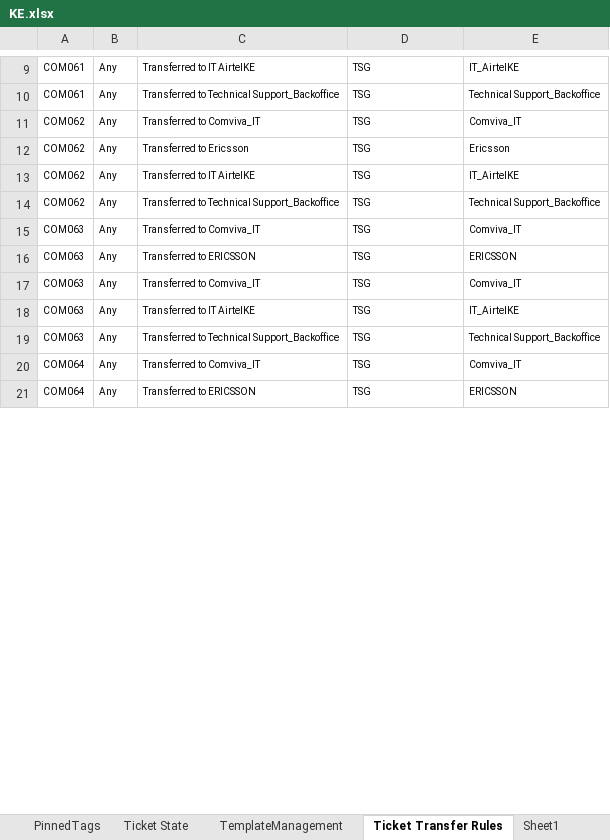
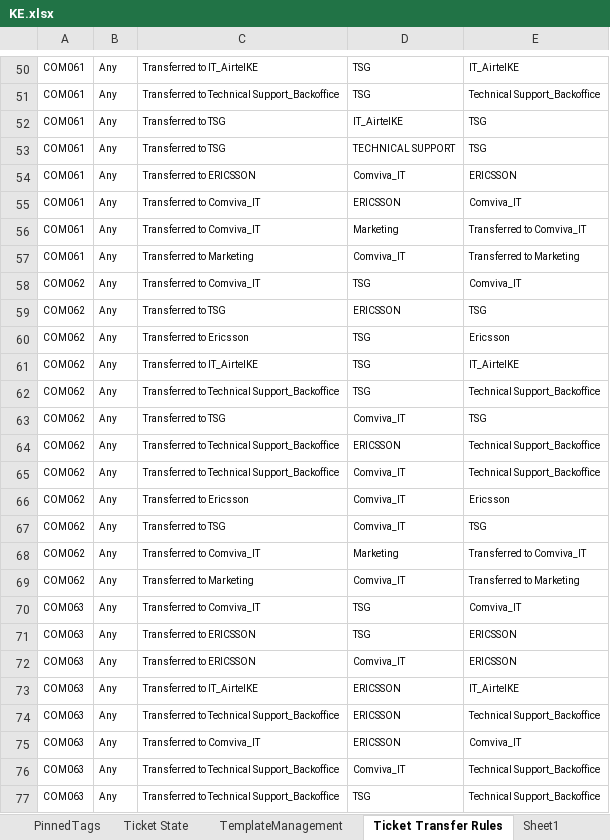
Before and after one commit to michaeadi/cs-portal-automation_selenium, an Excel workbook: Excels/KE.xlsx, sheet Ticket Transfer Rules, drawn as a sheet; only a part is shown, gaps mark what is left out; the shorter side is filled out with more unchanged rows; values as stored, in another font and other column widths than the file's, no borders; addresses are those after the commit; the diff covers the shown part only; the diff names each change by its address in the sheet, - before the commit and + after, or states it on an @@ line.

Commit message:
Transfer rule test

```diff
--- a/Excels/KE.xlsx (sheet Ticket Transfer Rules)
+++ b/Excels/KE.xlsx (sheet Ticket Transfer Rules)
-C50: Transferred to IT AirtelKE
+C50: Transferred to IT_AirtelKE
+row 52: COM061 | Any | Transferred to TSG | IT_AirtelKE | TSG
+row 53: COM061 | Any | Transferred to TSG | TECHNICAL SUPPORT | TSG
+row 54: COM061 | Any | Transferred to ERICSSON | Comviva_IT | ERICSSON
+row 55: COM061 | Any | Transferred to Comviva_IT | ERICSSON | Comviva_IT
+row 56: COM061 | Any | Transferred to Comviva_IT | Marketing | Transferred to Comviva_IT
+row 57: COM061 | Any | Transferred to Marketing | Comviva_IT | Transferred to Marketing
+row 59: COM062 | Any | Transferred to TSG | ERICSSON | TSG
-C61: Transferred to IT AirtelKE
+C61: Transferred to IT_AirtelKE
+row 63: COM062 | Any | Transferred to TSG | Comviva_IT | TSG
+row 64: COM062 | Any | Transferred to Technical Support_Backoffice | ERICSSON | Technical Support_Backoffice
+row 65: COM062 | Any | Transferred to Technical Support_Backoffice | Comviva_IT | Technical Support_Backoffice
+row 66: COM062 | Any | Transferred to Ericsson | Comviva_IT | Ericsson
+row 67: COM062 | Any | Transferred to TSG | Comviva_IT | TSG
+row 68: COM062 | Any | Transferred to Comviva_IT | Marketing | Transferred to Comviva_IT
+row 69: COM062 | Any | Transferred to Marketing | Comviva_IT | Transferred to Marketing
+row 72: COM063 | Any | Transferred to ERICSSON | Comviva_IT | ERICSSON
+row 73: COM063 | Any | Transferred to IT_AirtelKE | ERICSSON | IT_AirtelKE
+row 74: COM063 | Any | Transferred to Technical Support_Backoffice | ERICSSON | Technical Support_Backoffice
-D75: TSG
+D75: ERICSSON
-C76: Transferred to IT AirtelKE
+C76: Transferred to Technical Support_Backoffice
-D76: TSG
+D76: Comviva_IT
-E76: IT_AirtelKE
+E76: Technical Support_Backoffice
```
Also changed, not shown: 369 added rows and 25 edited cells elsewhere in this sheet, sheet Sheet1, charts or pictures, 1 other file.
